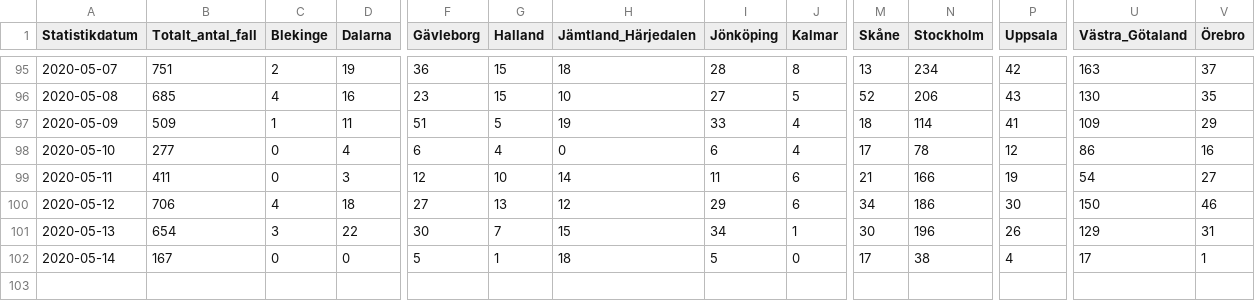
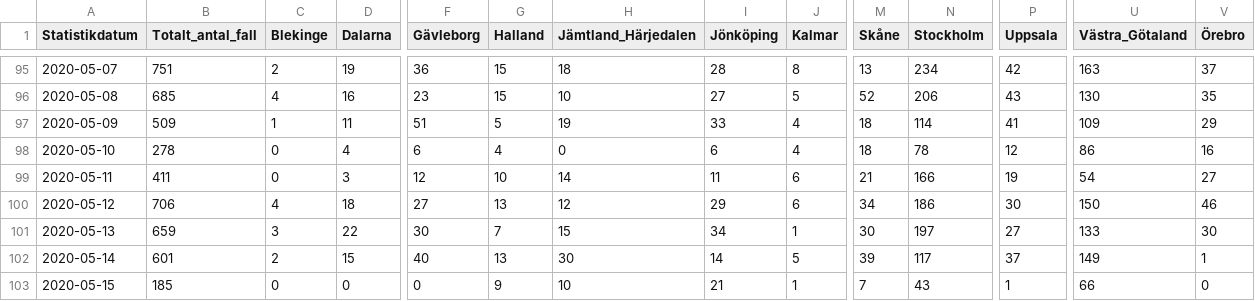
Before and after one commit to shortlisted/covid-19-sweden, a CSV file: cases_by_date_and_region.csv, drawn as a sheet; only a part is shown, gaps mark what is left out; rows hold the shown columns only; the diff covers the shown part only; the diff names each change by its address in the sheet, - before the commit and + after, or states it on an @@ line.

Commit message:
May 15, Swedish covid-19 data

```diff
--- a/cases_by_date_and_region.csv
+++ b/cases_by_date_and_region.csv
-B98 (Totalt_antal_fall): 277
+B98 (Totalt_antal_fall): 278
-M98 (Skåne): 17
+M98 (Skåne): 18
-B101 (Totalt_antal_fall): 654
+B101 (Totalt_antal_fall): 659
-N101 (Stockholm): 196
+N101 (Stockholm): 197
-P101 (Uppsala): 26
+P101 (Uppsala): 27
-U101 (Västra_Götaland): 129
+U101 (Västra_Götaland): 133
-V101 (Örebro): 31
+V101 (Örebro): 30
-B102 (Totalt_antal_fall): 167
+B102 (Totalt_antal_fall): 601
-C102 (Blekinge): 0
+C102 (Blekinge): 2
-D102 (Dalarna): 0
+D102 (Dalarna): 15
-F102 (Gävleborg): 5
+F102 (Gävleborg): 40
-G102 (Halland): 1
+G102 (Halland): 13
-H102 (Jämtland_Härjedalen): 18
+H102 (Jämtland_Härjedalen): 30
-I102 (Jönköping): 5
+I102 (Jönköping): 14
-J102 (Kalmar): 0
+J102 (Kalmar): 5
-M102 (Skåne): 17
+M102 (Skåne): 39
-N102 (Stockholm): 38
+N102 (Stockholm): 117
-P102 (Uppsala): 4
+P102 (Uppsala): 37
-U102 (Västra_Götaland): 17
+U102 (Västra_Götaland): 149
+row 103: 2020-05-15 | 185 | 0 | 0 | 0 | 9 | 10 | 21 | 1 | 7 | 43 | 1 | 66 | 0
```
Also changed, not shown: 8 edited cells elsewhere in this file, ICU_by_date.csv, deaths_by_date.csv, 3 other files.
